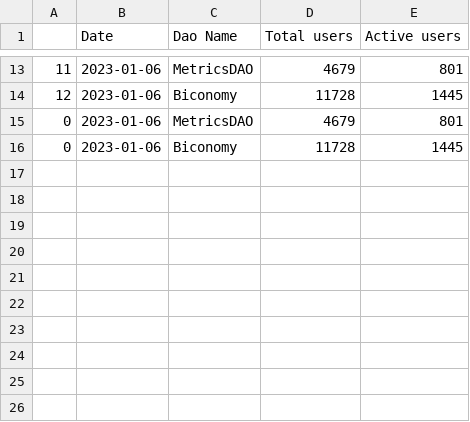
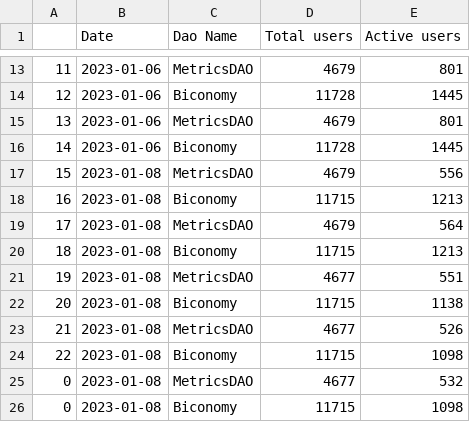
Before and after one commit to sandeshsk12/Dao, a CSV file: discord_log.csv, drawn as a sheet; only a part is shown, gaps mark what is left out.

```diff
--- a/discord_log.csv
+++ b/discord_log.csv
@@ -14,3 +14,13 @@
 12,2023-01-06,Biconomy,11728,1445
-0,2023-01-06,MetricsDAO,4679,801
-0,2023-01-06,Biconomy,11728,1445
+13,2023-01-06,MetricsDAO,4679,801
+14,2023-01-06,Biconomy,11728,1445
+15,2023-01-08,MetricsDAO,4679,556
+16,2023-01-08,Biconomy,11715,1213
+17,2023-01-08,MetricsDAO,4679,564
+18,2023-01-08,Biconomy,11715,1213
+19,2023-01-08,MetricsDAO,4677,551
+20,2023-01-08,Biconomy,11715,1138
+21,2023-01-08,MetricsDAO,4677,526
+22,2023-01-08,Biconomy,11715,1098
+0,2023-01-08,MetricsDAO,4677,532
+0,2023-01-08,Biconomy,11715,1098
```
Also changed, not shown: dao_discord_dist/MetricsDao_dist.csv, twitter_log.csv, 5 other files.
